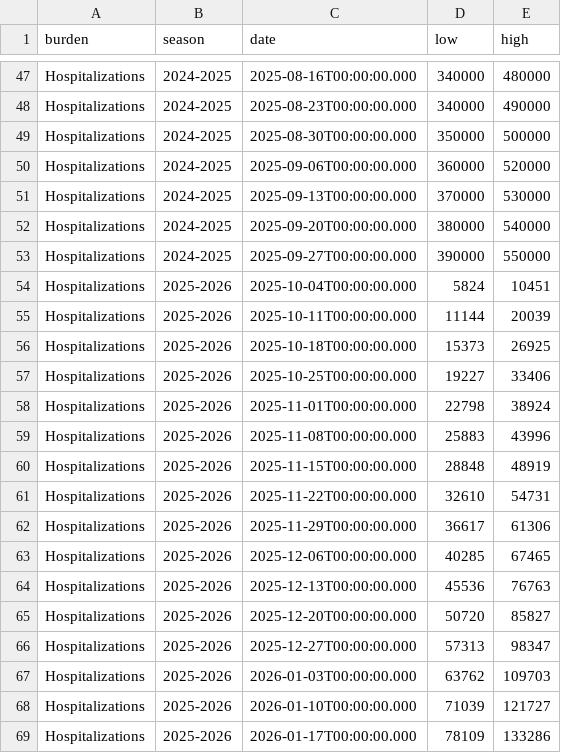
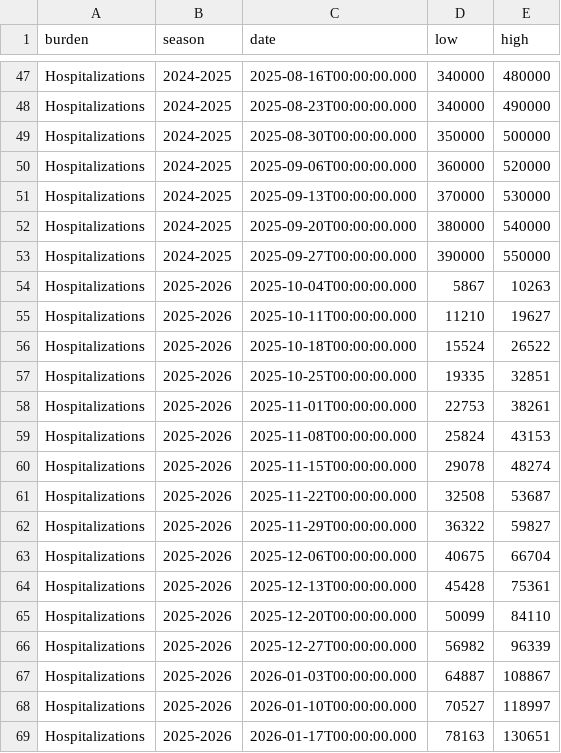
Before and after one commit to fartbagxp/health, a CSV file: data/raw/cdc_open/cumulative_covid_hosp.csv, drawn as a sheet; only a part is shown, gaps mark what is left out; the diff covers the shown part only.

```diff
--- a/data/raw/cdc_open/cumulative_covid_hosp.csv
+++ b/data/raw/cdc_open/cumulative_covid_hosp.csv
@@ -53,17 +53,17 @@
 "Hospitalizations","2024-2025","2025-09-27T00:00:00.000","390000","550000"
-"Hospitalizations","2025-2026","2025-10-04T00:00:00.000","5824","10451"
-"Hospitalizations","2025-2026","2025-10-11T00:00:00.000","11144","20039"
-"Hospitalizations","2025-2026","2025-10-18T00:00:00.000","15373","26925"
-"Hospitalizations","2025-2026","2025-10-25T00:00:00.000","19227","33406"
-"Hospitalizations","2025-2026","2025-11-01T00:00:00.000","22798","38924"
-"Hospitalizations","2025-2026","2025-11-08T00:00:00.000","25883","43996"
-"Hospitalizations","2025-2026","2025-11-15T00:00:00.000","28848","48919"
-"Hospitalizations","2025-2026","2025-11-22T00:00:00.000","32610","54731"
-"Hospitalizations","2025-2026","2025-11-29T00:00:00.000","36617","61306"
-"Hospitalizations","2025-2026","2025-12-06T00:00:00.000","40285","67465"
-"Hospitalizations","2025-2026","2025-12-13T00:00:00.000","45536","76763"
-"Hospitalizations","2025-2026","2025-12-20T00:00:00.000","50720","85827"
-"Hospitalizations","2025-2026","2025-12-27T00:00:00.000","57313","98347"
-"Hospitalizations","2025-2026","2026-01-03T00:00:00.000","63762","109703"
-"Hospitalizations","2025-2026","2026-01-10T00:00:00.000","71039","121727"
-"Hospitalizations","2025-2026","2026-01-17T00:00:00.000","78109","133286"
+"Hospitalizations","2025-2026","2025-10-04T00:00:00.000","5867","10263"
+"Hospitalizations","2025-2026","2025-10-11T00:00:00.000","11210","19627"
+"Hospitalizations","2025-2026","2025-10-18T00:00:00.000","15524","26522"
+"Hospitalizations","2025-2026","2025-10-25T00:00:00.000","19335","32851"
+"Hospitalizations","2025-2026","2025-11-01T00:00:00.000","22753","38261"
+"Hospitalizations","2025-2026","2025-11-08T00:00:00.000","25824","43153"
+"Hospitalizations","2025-2026","2025-11-15T00:00:00.000","29078","48274"
+"Hospitalizations","2025-2026","2025-11-22T00:00:00.000","32508","53687"
+"Hospitalizations","2025-2026","2025-11-29T00:00:00.000","36322","59827"
+"Hospitalizations","2025-2026","2025-12-06T00:00:00.000","40675","66704"
+"Hospitalizations","2025-2026","2025-12-13T00:00:00.000","45428","75361"
+"Hospitalizations","2025-2026","2025-12-20T00:00:00.000","50099","84110"
+"Hospitalizations","2025-2026","2025-12-27T00:00:00.000","56982","96339"
+"Hospitalizations","2025-2026","2026-01-03T00:00:00.000","64887","108867"
+"Hospitalizations","2025-2026","2026-01-10T00:00:00.000","70527","118997"
+"Hospitalizations","2025-2026","2026-01-17T00:00:00.000","78163","130651"
```
Also changed, not shown: 1 added row and 70 edited cells elsewhere in this file, data/processed/cdc_open/epidemic_trends_national.csv, data/processed/cdc_open/wastewater_flu.csv, 17 other files.
